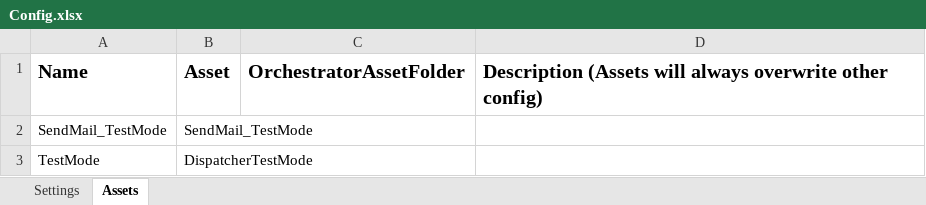
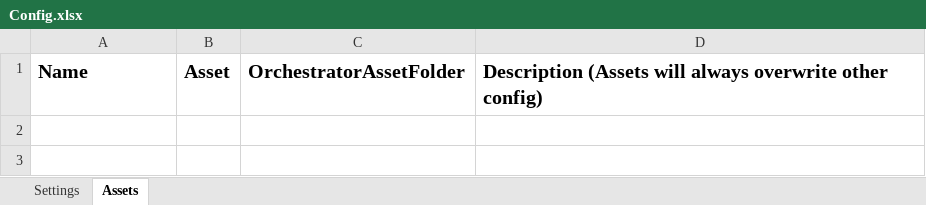
Before and after one commit to IoanSuciuR/NH07_UpdateCourse, an Excel workbook: Data/Config.xlsx, sheet Assets, drawn as a sheet; values as stored, in another font and other column widths than the file's, no borders; the diff names each change by its address in the sheet, - before the commit and + after, or states it on an @@ line.

```diff
--- a/Data/Config.xlsx (sheet Assets)
+++ b/Data/Config.xlsx (sheet Assets)
-row 2: SendMail_TestMode | SendMail_TestMode
-row 3: TestMode | DispatcherTestMode
```
Also changed, not shown: 10 other files.
